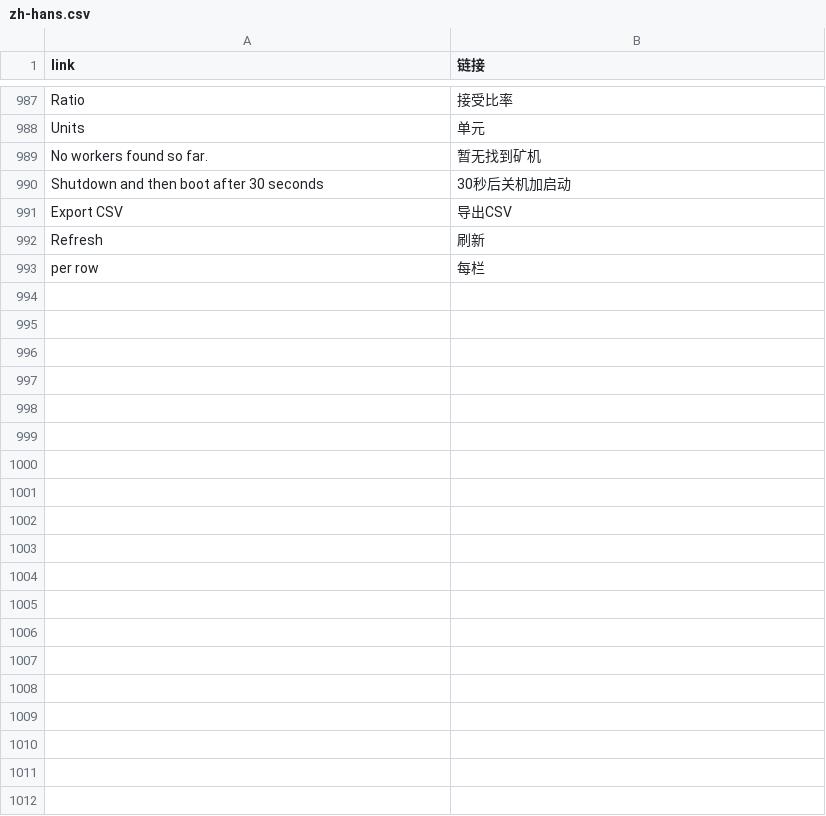
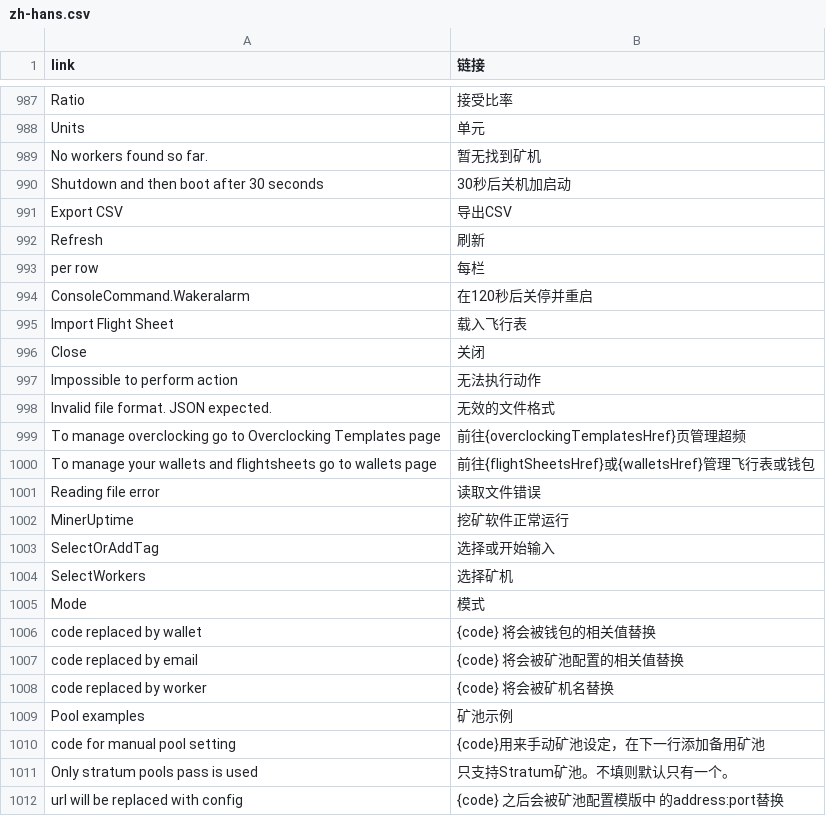
Before and after one commit to minershive/hive-i18n, a CSV file: zh-hans.csv, drawn as a sheet; only a part is shown, gaps mark what is left out; the diff covers the shown part only; the diff names each change by its address in the sheet, - before the commit and + after, or states it on an @@ line.

```diff
--- a/zh-hans.csv
+++ b/zh-hans.csv
+row 994: ConsoleCommand.Wakeralarm | 在120秒后关停并重启
+row 995: Import Flight Sheet | 载入飞行表
+row 996: Close | 关闭
+row 997: Impossible to perform action | 无法执行动作
+row 998: Invalid file format. JSON expected. | 无效的文件格式
+row 999: To manage overclocking go to Overclocking Templates page | 前往{overclockingTemplatesHref}页管理超频
+row 1000: To manage your wallets and flightsheets go to wallets page | 前往{flightSheetsHref}或{walletsHref}管理飞行表或钱包
+row 1001: Reading file error | 读取文件错误
+row 1002: MinerUptime | 挖矿软件正常运行
+row 1003: SelectOrAddTag | 选择或开始输入
+row 1004: SelectWorkers | 选择矿机
+row 1005: Mode | 模式
+row 1006: code replaced by wallet | {code} 将会被钱包的相关值替换
+row 1007: code replaced by email | {code} 将会被矿池配置的相关值替换
+row 1008: code replaced by worker | {code} 将会被矿机名替换
+row 1009: Pool examples | 矿池示例
+row 1010: code for manual pool setting | {code}用来手动矿池设定，在下一行添加备用矿池
+row 1011: Only stratum pools pass is used | 只支持Stratum矿池。不填则默认只有一个。
+row 1012: url will be replaced with config | {code} 之后会被矿池配置模版中 的address:port替换
```
Also changed, not shown: 59 added rows and 9 edited cells elsewhere in this file, fr.csv, pl.csv, 1 other file.
